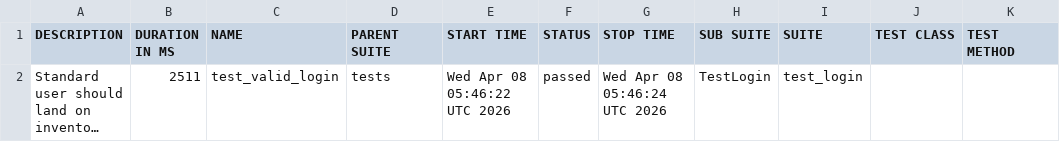
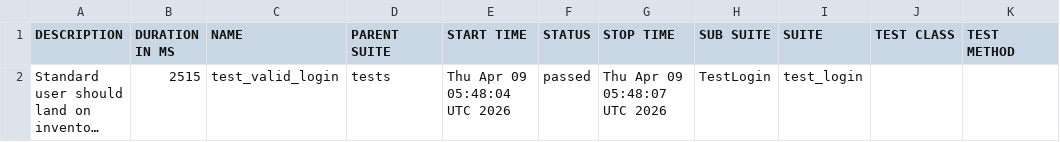
Before and after one commit to SivaReddy184/Playwright-Pytest-AI-driven-framework, a CSV file: data/suites.csv, drawn as a sheet; long unchanged cells end in …; the diff names each change by its address in the sheet, - before the commit and + after, or states it on an @@ line.

```diff
--- a/data/suites.csv
+++ b/data/suites.csv
-B2 (DURATION IN MS): 2511
+B2 (DURATION IN MS): 2515
-E2 (START TIME): Wed Apr 08 05:46:22 UTC 2026
+E2 (START TIME): Thu Apr 09 05:48:04 UTC 2026
-G2 (STOP TIME): Wed Apr 08 05:46:24 UTC 2026
+G2 (STOP TIME): Thu Apr 09 05:48:07 UTC 2026
```
Also changed, not shown: 26 other files.
